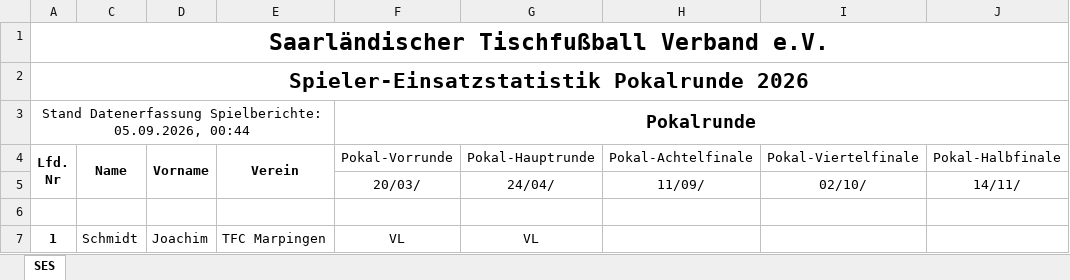
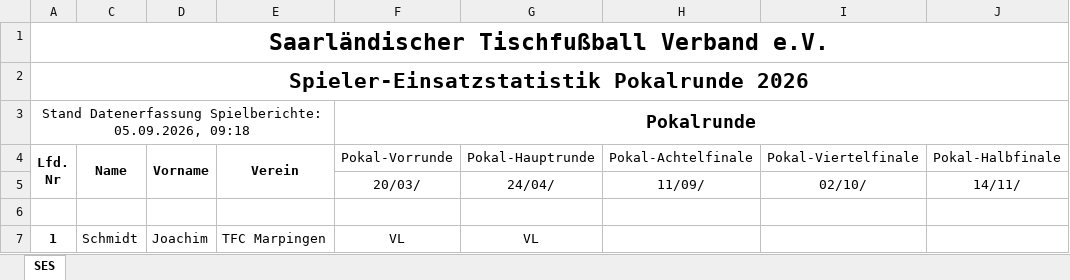
Before and after one commit to Deutscher-Tischfussballbund/stfv-docs, an Excel workbook: assets/statistiken/Spielereinsatzstatistik_Pokal.xlsm, sheet SES, drawn as a sheet; only a part is shown; values as stored, in another font and other column widths than the file's, no borders; charts and pictures and conditional formats not drawn; the diff names each change by its address in the sheet, - before the commit and + after, or states it on an @@ line.

```diff
--- a/assets/statistiken/Spielereinsatzstatistik_Pokal.xlsm (sheet SES)
+++ b/assets/statistiken/Spielereinsatzstatistik_Pokal.xlsm (sheet SES)
-A3 (Lfd. Nr): …Spielberichte: 05.09.2026, 00:44
+A3 (Lfd. Nr): …Spielberichte: 05.09.2026, 09:18
```
Also changed, not shown: assets/statistiken/Spielereinsatzstatistik_Verbandsrunde.xlsm, 5 other files.
